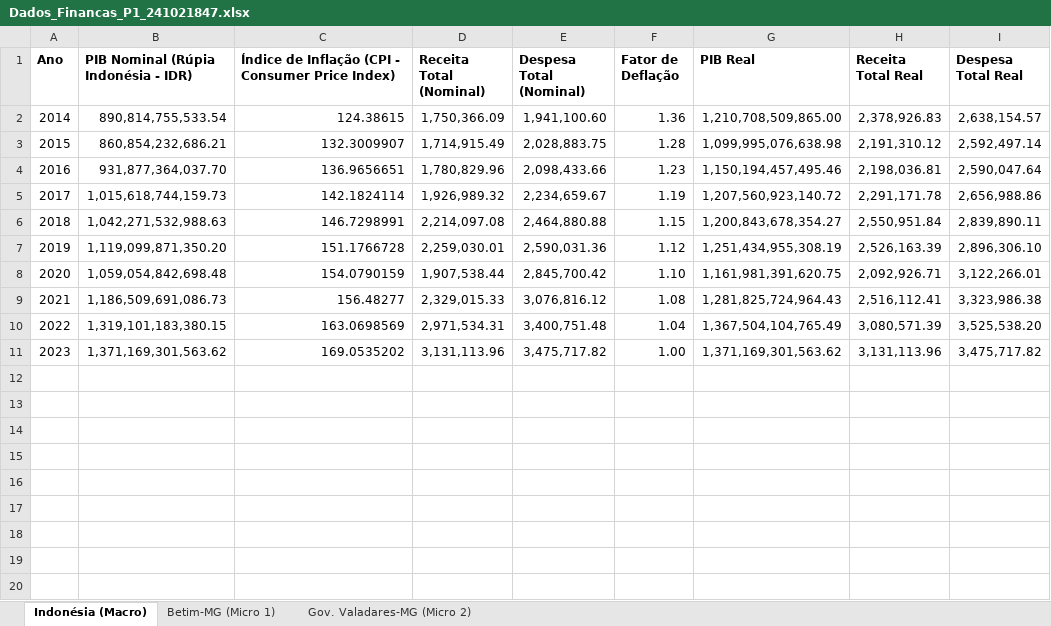
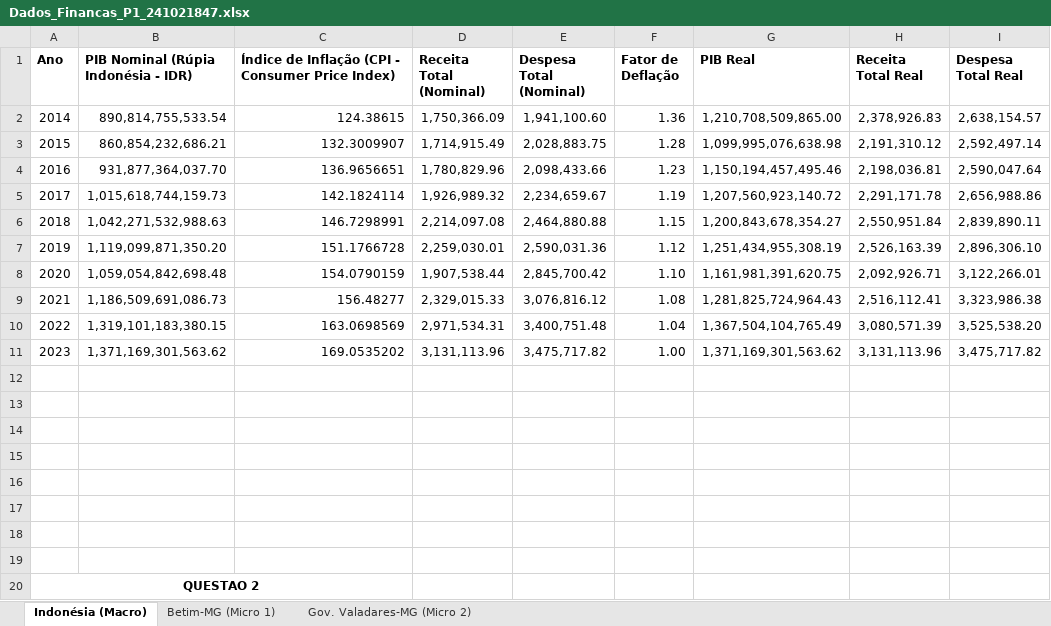
Before and after one commit to marcosviniciusmenezes500-commits/Financas_Publicas_P1_241021847, an Excel workbook: Dados_Financas_P1_241021847.xlsx, sheet Indonésia (Macro), drawn as a sheet; values as stored, in another font and other column widths than the file's, no borders; charts and pictures not drawn; the diff names each change by its address in the sheet, - before the commit and + after, or states it on an @@ line.

```diff
--- a/Dados_Financas_P1_241021847.xlsx (sheet Indonésia (Macro))
+++ b/Dados_Financas_P1_241021847.xlsx (sheet Indonésia (Macro))
+row 12: (empty)
+row 13: (empty)
+row 14: (empty)
+row 15: (empty)
+row 16: (empty)
+row 17: (empty)
+row 18: (empty)
+row 19: (empty)
+row 20: QUESTAO 2
```
Also changed, not shown: sheet Gov. Valadares-MG (Micro 2), sheet Betim-MG (Micro 1), charts or pictures.
